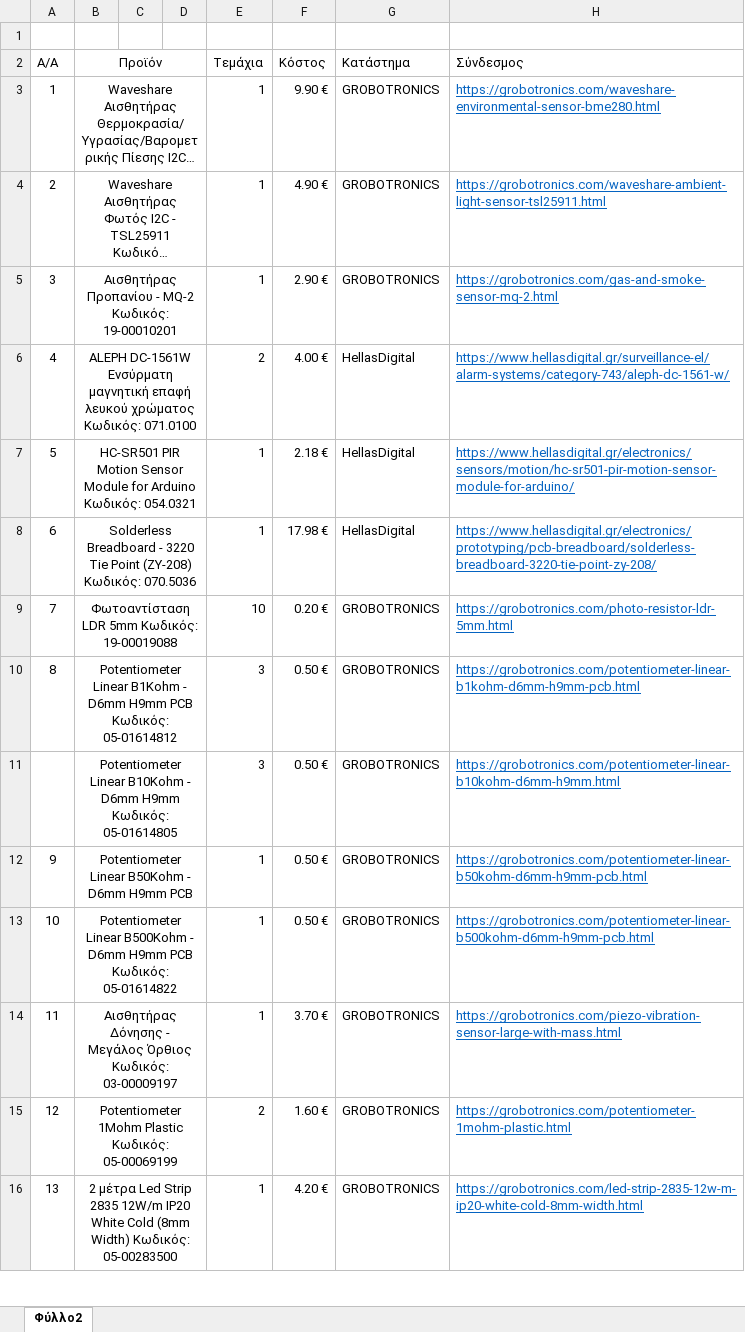
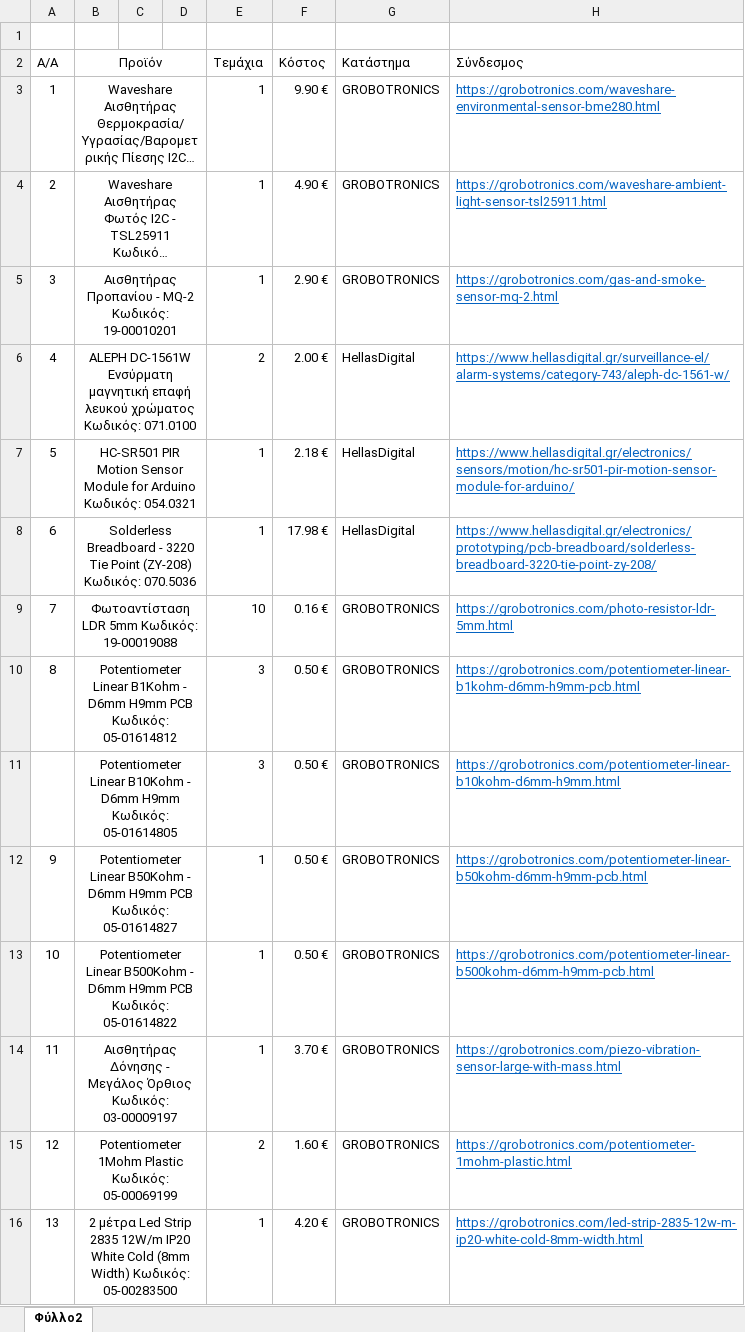
Before and after one commit to esperinoepalierapetras/smartlaboratory, an Excel workbook: Υλικά_Κατασκευής.xlsx, sheet Φύλλο2, drawn as a sheet; only a part is shown; long unchanged cells end in …; values as stored, in another font and other column widths than the file's, no borders; the diff covers the shown part only; the diff names each change by its address in the sheet, - before the commit and + after, or states it on an @@ line.

```diff
--- a/Υλικά_Κατασκευής.xlsx (sheet Φύλλο2)
+++ b/Υλικά_Κατασκευής.xlsx (sheet Φύλλο2)
-F6 (Κόστος): 4.00 €
+F6 (Κόστος): 2.00 €
-F9 (Κόστος): 0.20 €
+F9 (Κόστος): 0.16 €
-B12 (Προϊόν): …H9mm PCB
+B12 (Προϊόν): …H9mm PCB Κωδικός: 05-01614827
```
Also changed, not shown: 3 added rows, 2 removed rows and 9 edited cells elsewhere in this sheet.
